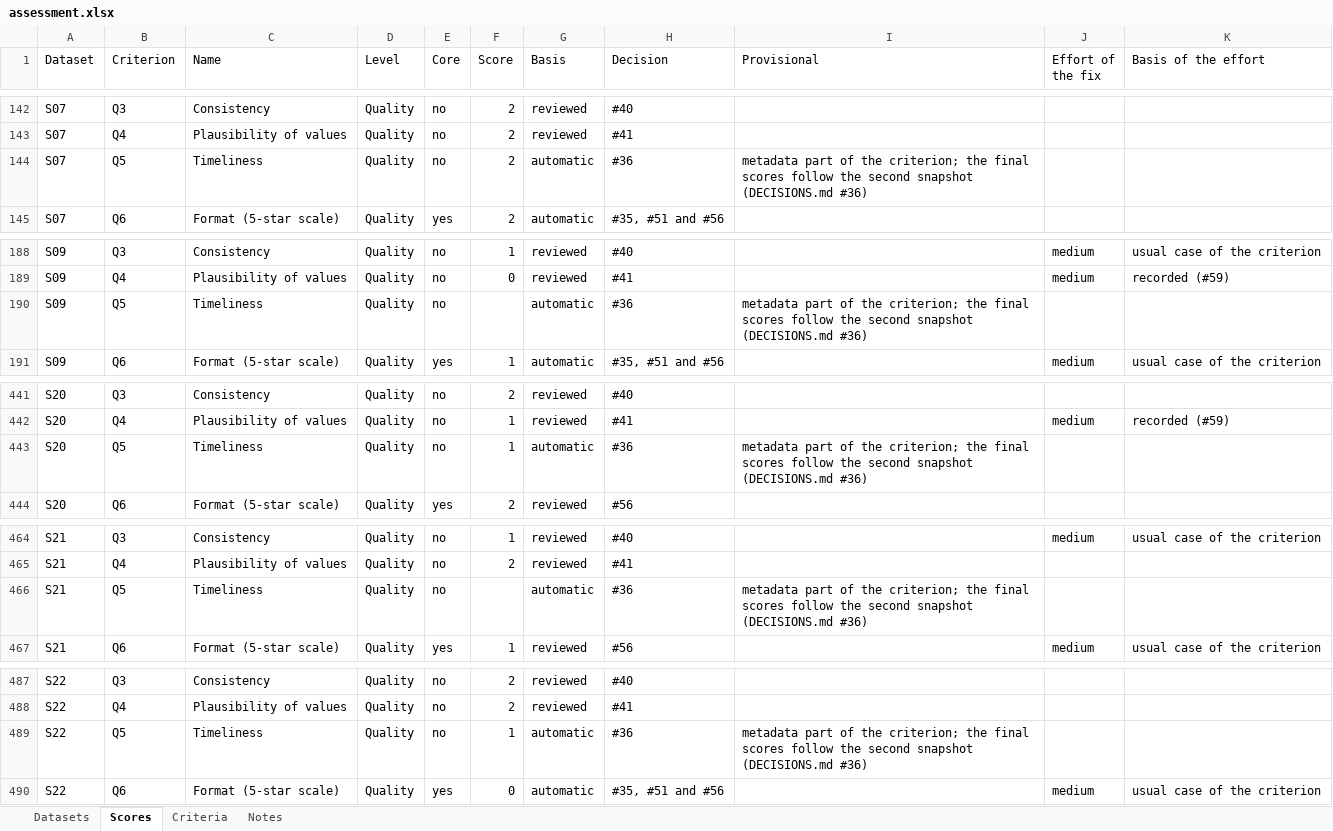
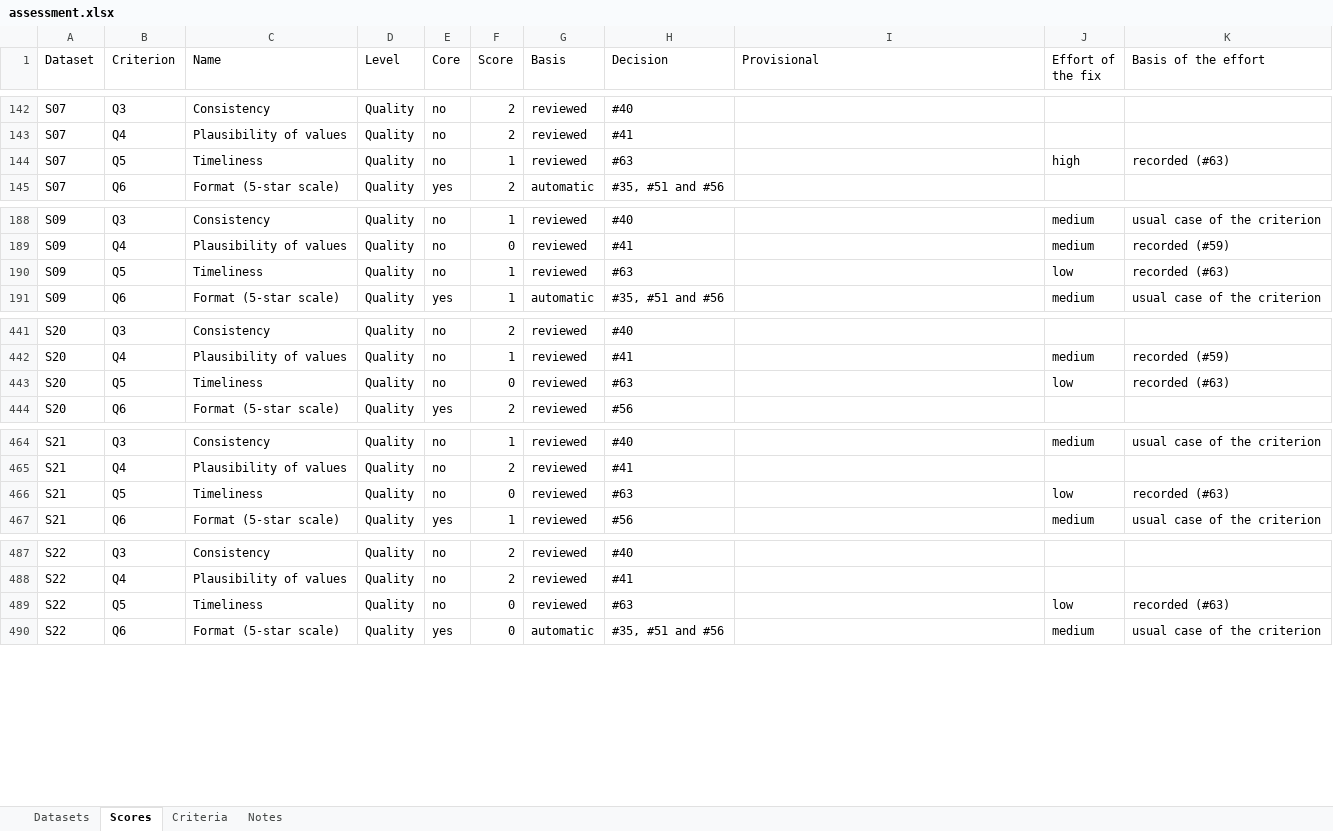
Before and after one commit to HermesLogios/datagovgr-ai-readiness, an Excel workbook: outputs/assessment_2026-10-24/assessment.xlsx, sheet Scores, drawn as a sheet; only a part is shown, gaps mark what is left out; values as stored, in another font and other column widths than the file's, no cell formats; the diff covers the shown part only; the diff names each change by its address in the sheet, - before the commit and + after, or states it on an @@ line.

```diff
--- a/outputs/assessment_2026-10-24/assessment.xlsx (sheet Scores)
+++ b/outputs/assessment_2026-10-24/assessment.xlsx (sheet Scores)
-F144 (Score): 2
+F144 (Score): 1
-G144 (Basis): automatic
+G144 (Basis): reviewed
-H144 (Decision): #36
+H144 (Decision): #63
-I144 (Provisional): metadata part of the criterion; the final scores follow the second snapshot (DECISIONS.md #36)
+I144 (Provisional): (empty)
-J144 (Effort of the fix): (empty)
+J144 (Effort of the fix): high
-K144 (Basis of the effort): (empty)
+K144 (Basis of the effort): recorded (#63)
-F190 (Score): (empty)
+F190 (Score): 1
-G190 (Basis): automatic
+G190 (Basis): reviewed
-H190 (Decision): #36
+H190 (Decision): #63
-I190 (Provisional): metadata part of the criterion; the final scores follow the second snapshot (DECISIONS.md #36)
+I190 (Provisional): (empty)
-J190 (Effort of the fix): (empty)
+J190 (Effort of the fix): low
-K190 (Basis of the effort): (empty)
+K190 (Basis of the effort): recorded (#63)
-F443 (Score): 1
+F443 (Score): 0
-G443 (Basis): automatic
+G443 (Basis): reviewed
-H443 (Decision): #36
+H443 (Decision): #63
-I443 (Provisional): metadata part of the criterion; the final scores follow the second snapshot (DECISIONS.md #36)
+I443 (Provisional): (empty)
-J443 (Effort of the fix): (empty)
+J443 (Effort of the fix): low
-K443 (Basis of the effort): (empty)
+K443 (Basis of the effort): recorded (#63)
-F466 (Score): (empty)
+F466 (Score): 0
-G466 (Basis): automatic
+G466 (Basis): reviewed
-H466 (Decision): #36
+H466 (Decision): #63
-I466 (Provisional): metadata part of the criterion; the final scores follow the second snapshot (DECISIONS.md #36)
+I466 (Provisional): (empty)
-J466 (Effort of the fix): (empty)
+J466 (Effort of the fix): low
-K466 (Basis of the effort): (empty)
+K466 (Basis of the effort): recorded (#63)
-F489 (Score): 1
+F489 (Score): 0
-G489 (Basis): automatic
+G489 (Basis): reviewed
-H489 (Decision): #36
+H489 (Decision): #63
-I489 (Provisional): metadata part of the criterion; the final scores follow the second snapshot (DECISIONS.md #36)
+I489 (Provisional): (empty)
-J489 (Effort of the fix): (empty)
+J489 (Effort of the fix): low
-K489 (Basis of the effort): (empty)
+K489 (Basis of the effort): recorded (#63)
```
Also changed, not shown: 129 edited cells elsewhere in this sheet, sheet Datasets, sheet Notes, cell formats, outputs/gap_analysis_2026-10-24/gap_analysis.xlsx, 20 other files.
